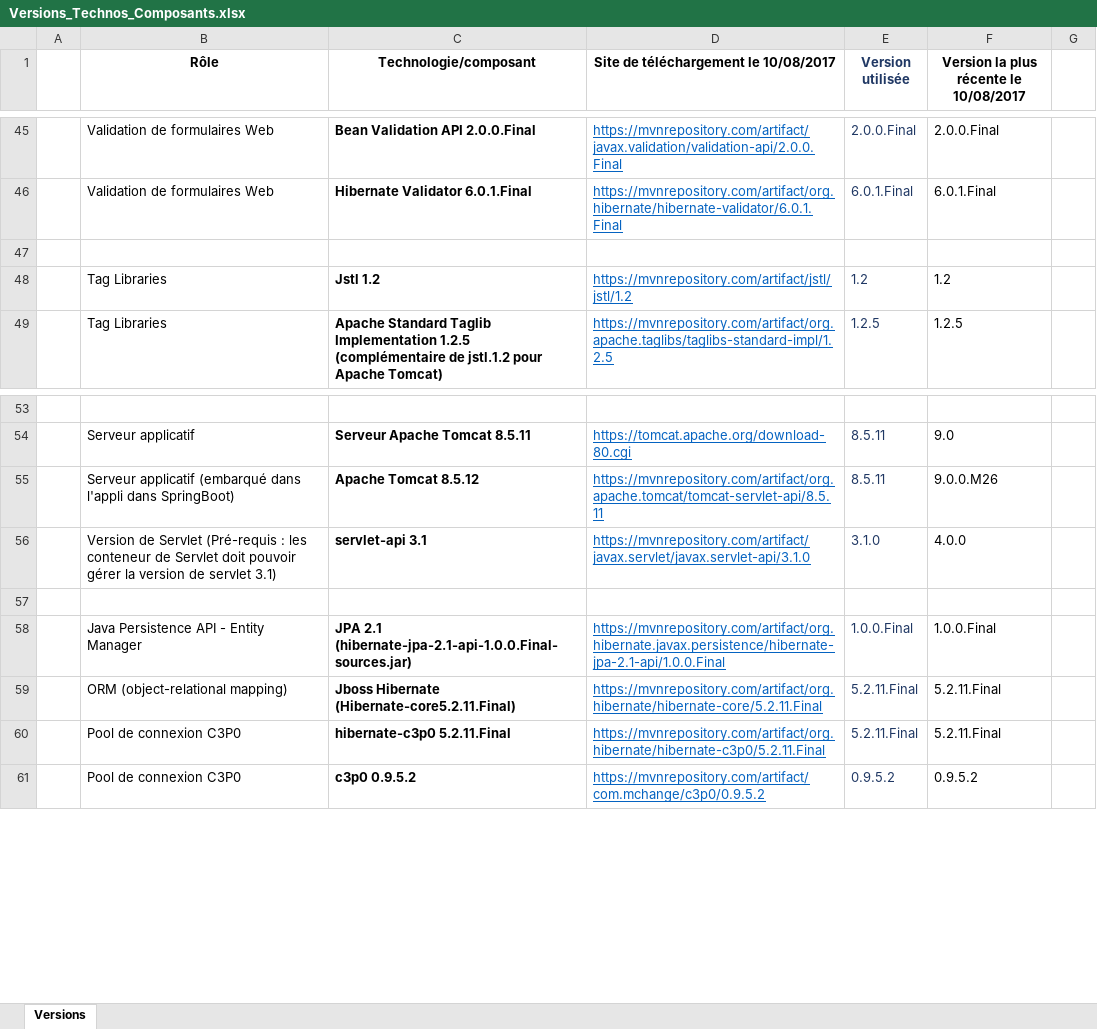
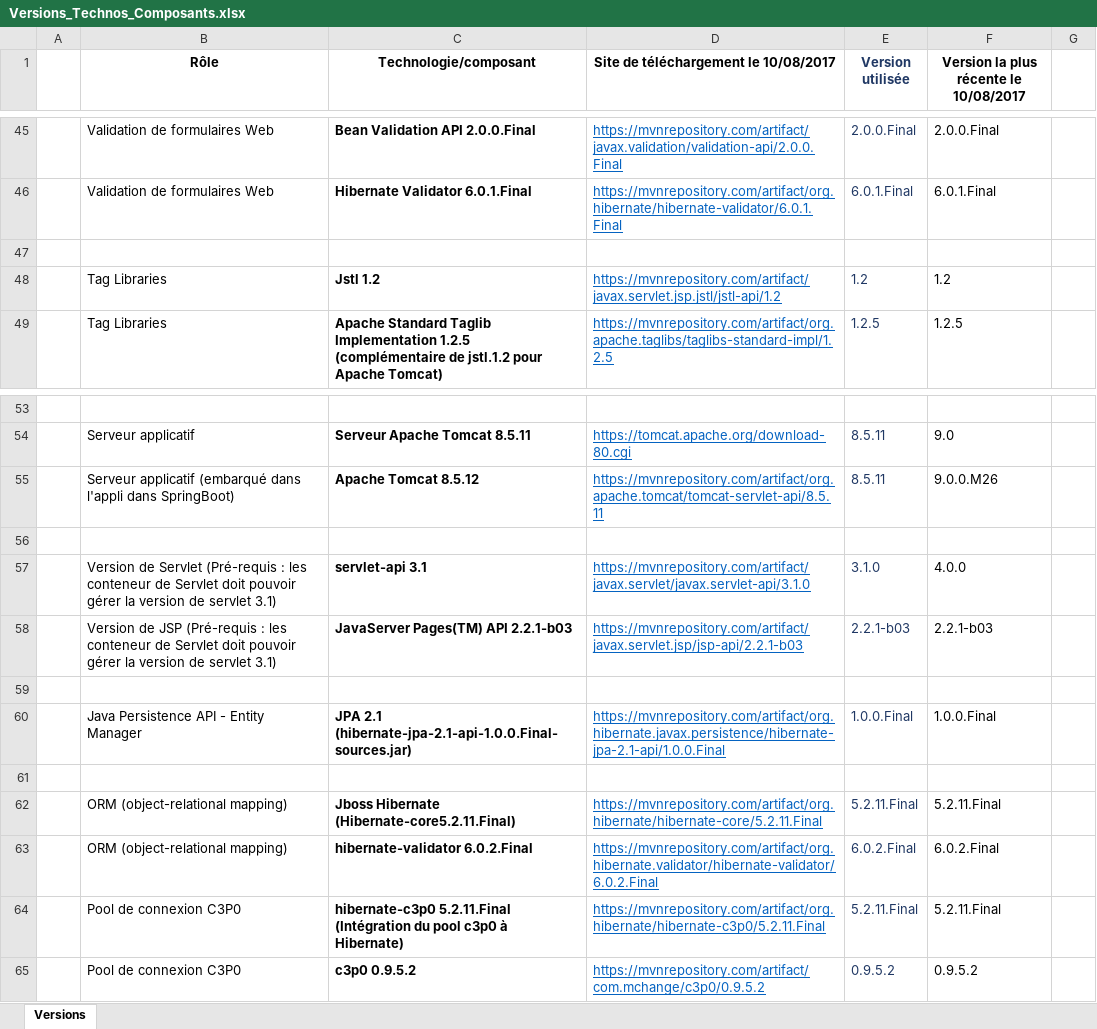
Before and after one commit to DanielLEVY25021961/traficweb_maven, an Excel workbook: configuration_de_developpement/Configuration de développement/Versions_Technos_Composants.xlsx, sheet Versions, drawn as a sheet; only a part is shown, gaps mark what is left out; values as stored, in another font and other column widths than the file's, no borders; addresses are those after the commit; the diff names each change by its address in the sheet, - before the commit and + after, or states it on an @@ line.

```diff
--- a/configuration_de_developpement/Configuration de développement/Versions_Technos_Composants.xlsx (sheet Versions)
+++ b/configuration_de_developpement/Configuration de développement/Versions_Technos_Composants.xlsx (sheet Versions)
-D48: https://mvnrepository.com/artifact/jstl/jstl/1.2
+D48: https://mvnrepository.com/artifact/javax.servlet.jsp.jstl/jstl-api/1.2
+row 56: (empty)
+row 58:  | Version de JSP (Pré-requis : les conteneur de Servlet doit pouvoir gérer la version de servlet 3.1) | JavaServer Pages(TM) API 2.2.1-b03 | https://mvnrepository.com/artifact/javax.servlet.jsp/jsp-api/2.2.1-b03 | 2.2.1-b03 | 2.2.1-b03
+row 61: (empty)
+row 63:  | ORM (object-relational mapping) | hibernate-validator 6.0.2.Final | https://mvnrepository.com/artifact/org.hibernate.validator/hibernate-validator/6.0.2.Final | 6.0.2.Final | 6.0.2.Final
-C64 (Technologie/composant): hibernate-c3p0 5.2.11.Final
+C64 (Technologie/composant): hibernate-c3p0 5.2.11.Final (Intégration du pool c3p0 à Hibernate)
```
Also changed, not shown: 18 other files.
